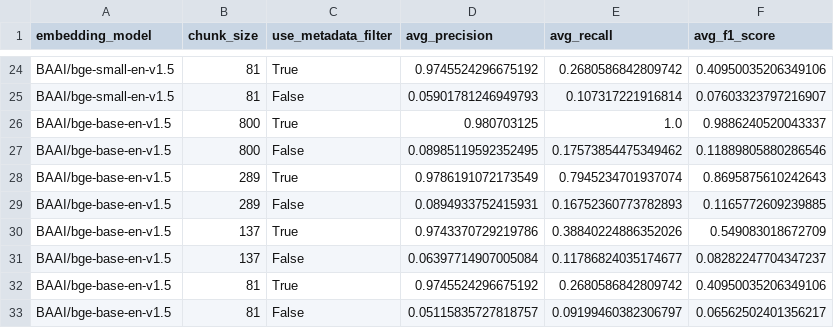
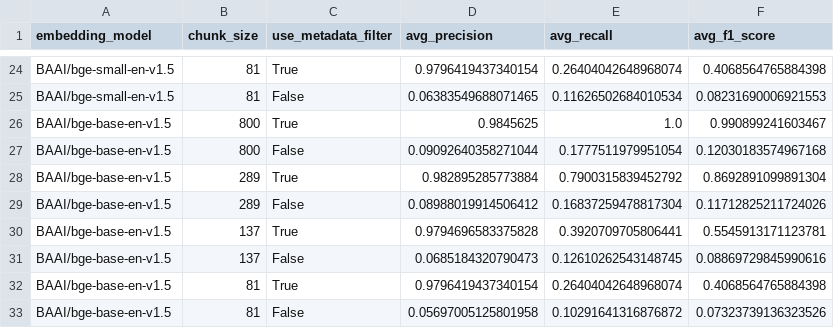
Before and after one commit to chucey/NLP-Final--Project, a CSV file: data/retrieval_evaluation_results.csv, drawn as a sheet; only a part is shown, gaps mark what is left out; the diff covers the shown part only; the diff names each change by its address in the sheet, - before the commit and + after, or states it on an @@ line.

```diff
--- a/data/retrieval_evaluation_results.csv
+++ b/data/retrieval_evaluation_results.csv
-D24 (avg_precision): 0.9745524296675192
+D24 (avg_precision): 0.9796419437340154
-E24 (avg_recall): 0.2680586842809742
+E24 (avg_recall): 0.26404042648968074
-F24 (avg_f1_score): 0.40950035206349106
+F24 (avg_f1_score): 0.4068564765884398
-D25 (avg_precision): 0.05901781246949793
+D25 (avg_precision): 0.06383549688071465
-E25 (avg_recall): 0.107317221916814
+E25 (avg_recall): 0.11626502684010534
-F25 (avg_f1_score): 0.07603323797216907
+F25 (avg_f1_score): 0.08231690006921553
-D26 (avg_precision): 0.980703125
+D26 (avg_precision): 0.9845625
-F26 (avg_f1_score): 0.9886240520043337
+F26 (avg_f1_score): 0.990899241603467
-D27 (avg_precision): 0.08985119592352495
+D27 (avg_precision): 0.09092640358271044
-E27 (avg_recall): 0.17573854475349462
+E27 (avg_recall): 0.1777511979951054
-F27 (avg_f1_score): 0.11889805880286546
+F27 (avg_f1_score): 0.12030183574967168
-D28 (avg_precision): 0.9786191072173549
+D28 (avg_precision): 0.982895285773884
-E28 (avg_recall): 0.7945234701937074
+E28 (avg_recall): 0.7900315839452792
-F28 (avg_f1_score): 0.8695875610242643
+F28 (avg_f1_score): 0.8692891099891304
-D29 (avg_precision): 0.0894933752415931
+D29 (avg_precision): 0.08988019914506412
-E29 (avg_recall): 0.16752360773782893
+E29 (avg_recall): 0.16837259478817304
-F29 (avg_f1_score): 0.1165772609239885
+F29 (avg_f1_score): 0.11712825211724026
-D30 (avg_precision): 0.9743370729219786
+D30 (avg_precision): 0.9794696583375828
-E30 (avg_recall): 0.38840224886352026
+E30 (avg_recall): 0.3920709705806441
-F30 (avg_f1_score): 0.549083018672709
+F30 (avg_f1_score): 0.5545913171123781
-D31 (avg_precision): 0.06397714907005084
+D31 (avg_precision): 0.0685184320790473
-E31 (avg_recall): 0.11786824035174677
+E31 (avg_recall): 0.12610262543148745
-F31 (avg_f1_score): 0.08282247704347237
+F31 (avg_f1_score): 0.08869729845990616
-D32 (avg_precision): 0.9745524296675192
+D32 (avg_precision): 0.9796419437340154
-E32 (avg_recall): 0.2680586842809742
+E32 (avg_recall): 0.26404042648968074
-F32 (avg_f1_score): 0.40950035206349106
+F32 (avg_f1_score): 0.4068564765884398
-D33 (avg_precision): 0.05115835727818757
+D33 (avg_precision): 0.05697005125801958
-E33 (avg_recall): 0.09199460382306797
+E33 (avg_recall): 0.10291641316876872
-F33 (avg_f1_score): 0.06562502401356217
+F33 (avg_f1_score): 0.07323739136323526
```
Also changed, not shown: 63 edited cells elsewhere in this file.
